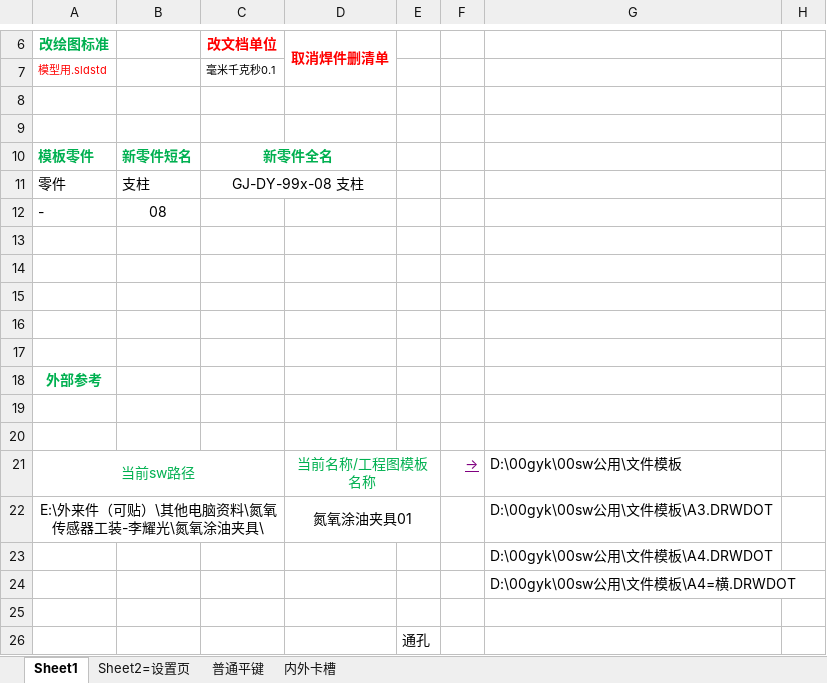
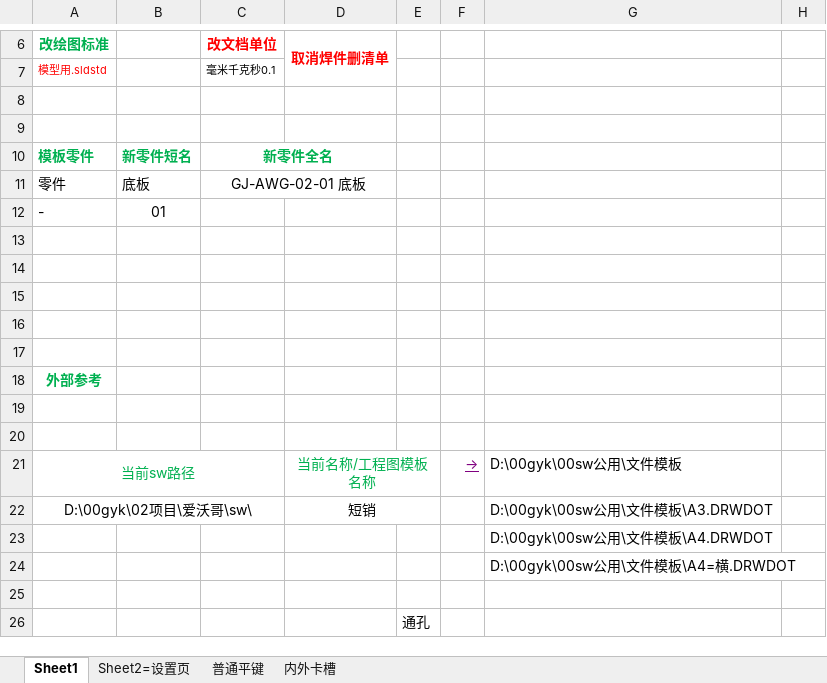
Before and after one commit to xiaoquanamm/SWVBA, an Excel workbook: 非批量操作=200426.xlsm, sheet Sheet1, drawn as a sheet; only a part is shown, gaps mark what is left out; values as stored, in another font and other column widths than the file's, no borders; charts and pictures not drawn; the diff names each change by its address in the sheet, - before the commit and + after, or states it on an @@ line.

```diff
--- a/非批量操作=200426.xlsm (sheet Sheet1)
+++ b/非批量操作=200426.xlsm (sheet Sheet1)
-B11: 支柱
+B11: 底板
-C11 (改文档单位): GJ-DY-99x-08 支柱
+C11 (改文档单位): GJ-AWG-02-01 底板
-B12: 08
+B12: 01
-A22 (改绘图标准): E:\外来件（可贴）\其他电脑资料\氮氧传感器工装-李耀光\氮氧涂油夹具\
+A22 (改绘图标准): D:\00gyk\02项目\爱沃哥\sw\
-D22 (取消焊件删清单): 氮氧涂油夹具01
+D22 (取消焊件删清单): 短销
```
Also changed, not shown: charts or pictures, 找丢失(替换)文件=200409.xlsm, 改图纸格式+属性+存PDF+打印=200117.xlsm, 8 other files.
